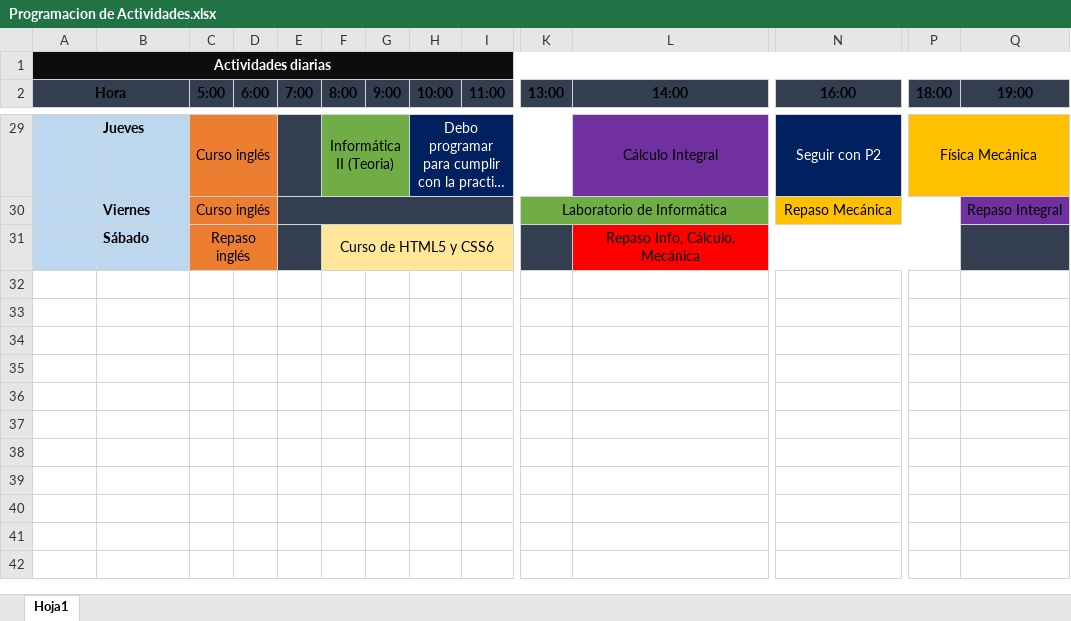
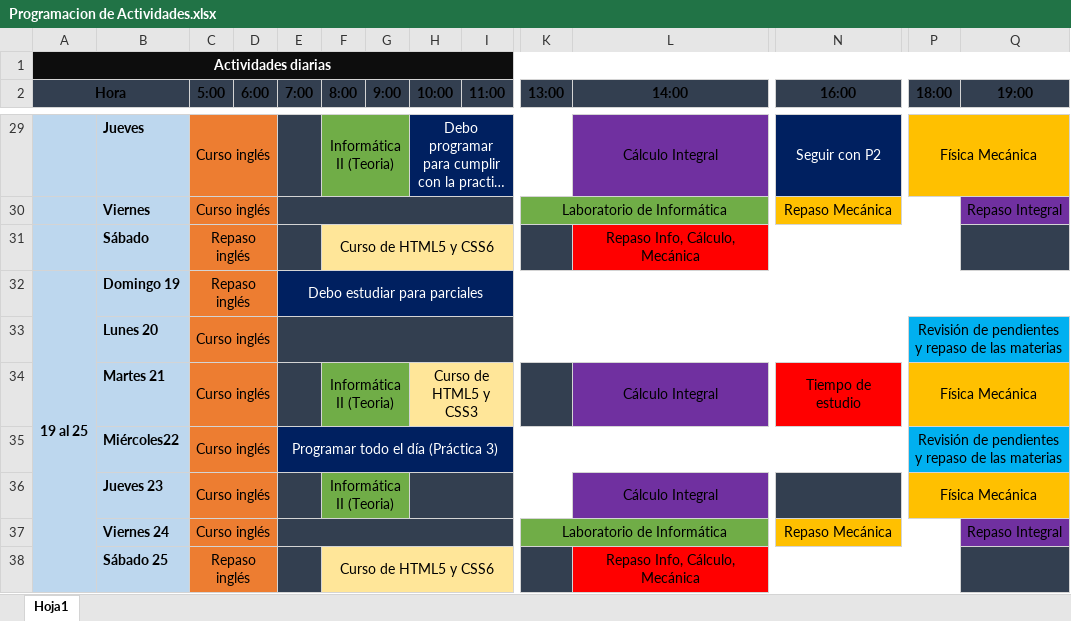
Before and after one commit to cristiandibarra/Programacion-academica, an Excel workbook: Programacion de Actividades.xlsx, sheet Hoja1, drawn as a sheet; only a part is shown, gaps mark what is left out; long unchanged cells end in …; values as stored, in another font and other column widths than the file's, no borders; rows hold the shown columns only; the diff names each change by its address in the sheet, - before the commit and + after, or states it on an @@ line.

Commit message:
Semana del 19 al 25 de marzo

```diff
--- a/Programacion de Actividades.xlsx (sheet Hoja1)
+++ b/Programacion de Actividades.xlsx (sheet Hoja1)
+row 32: 19 al 25 | Domingo 19 | Repaso inglés |  | Debo estudiar para parciales
+row 33:  | Lunes 20 | Curso inglés |  |  |  |  |  |  |  |  |  | Revisión de pendientes y repaso de las materias
+row 34:  | Martes 21 | Curso inglés |  |  | Informática II (Teoria) |  | Curso de HTML5 y CSS3 |  |  | Cálculo Integral | Tiempo de estudio | Física Mecánica
+row 35:  | Miércoles22 | Curso inglés |  | Programar todo el día (Práctica 3) |  |  |  |  |  |  |  | Revisión de pendientes y repaso de las materias
+row 36:  | Jueves 23 | Curso inglés |  |  | Informática II (Teoria) |  |  |  |  | Cálculo Integral |  | Física Mecánica
+row 37:  | Viernes 24 | Curso inglés |  |  |  |  |  |  | Laboratorio de Informática |  | Repaso Mecánica |  | Repaso Integral
+row 38:  | Sábado 25 | Repaso inglés |  |  | Curso de HTML5 y CSS6 |  |  |  |  | Repaso Info, Cálculo, Mecánica
```
